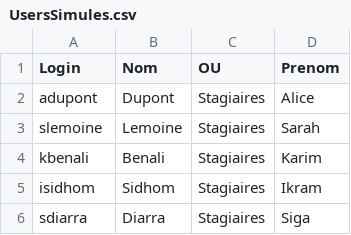
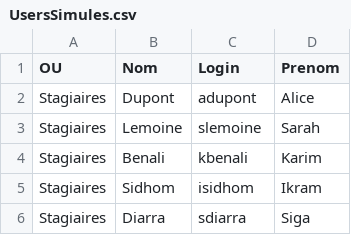
Before and after one commit to CollegeBoreal/INF1084-202-25A-03, a CSV file: 2.Utilisateurs/300148450/UsersSimules.csv, drawn as a sheet.

```diff
--- a/2.Utilisateurs/300148450/UsersSimules.csv
+++ b/2.Utilisateurs/300148450/UsersSimules.csv
@@ -1,6 +1,6 @@
-"Login","Nom","OU","Prenom"
-"adupont","Dupont","Stagiaires","Alice"
-"slemoine","Lemoine","Stagiaires","Sarah"
-"kbenali","Benali","Stagiaires","Karim"
-"isidhom","Sidhom","Stagiaires","Ikram"
-"sdiarra","Diarra","Stagiaires","Siga"
+"OU","Nom","Login","Prenom"
+"Stagiaires","Dupont","adupont","Alice"
+"Stagiaires","Lemoine","slemoine","Sarah"
+"Stagiaires","Benali","kbenali","Karim"
+"Stagiaires","Sidhom","isidhom","Ikram"
+"Stagiaires","Diarra","sdiarra","Siga"
```
Also changed, not shown: 2.Utilisateurs/300141716/UsersSimules.csv, 8 other files.
